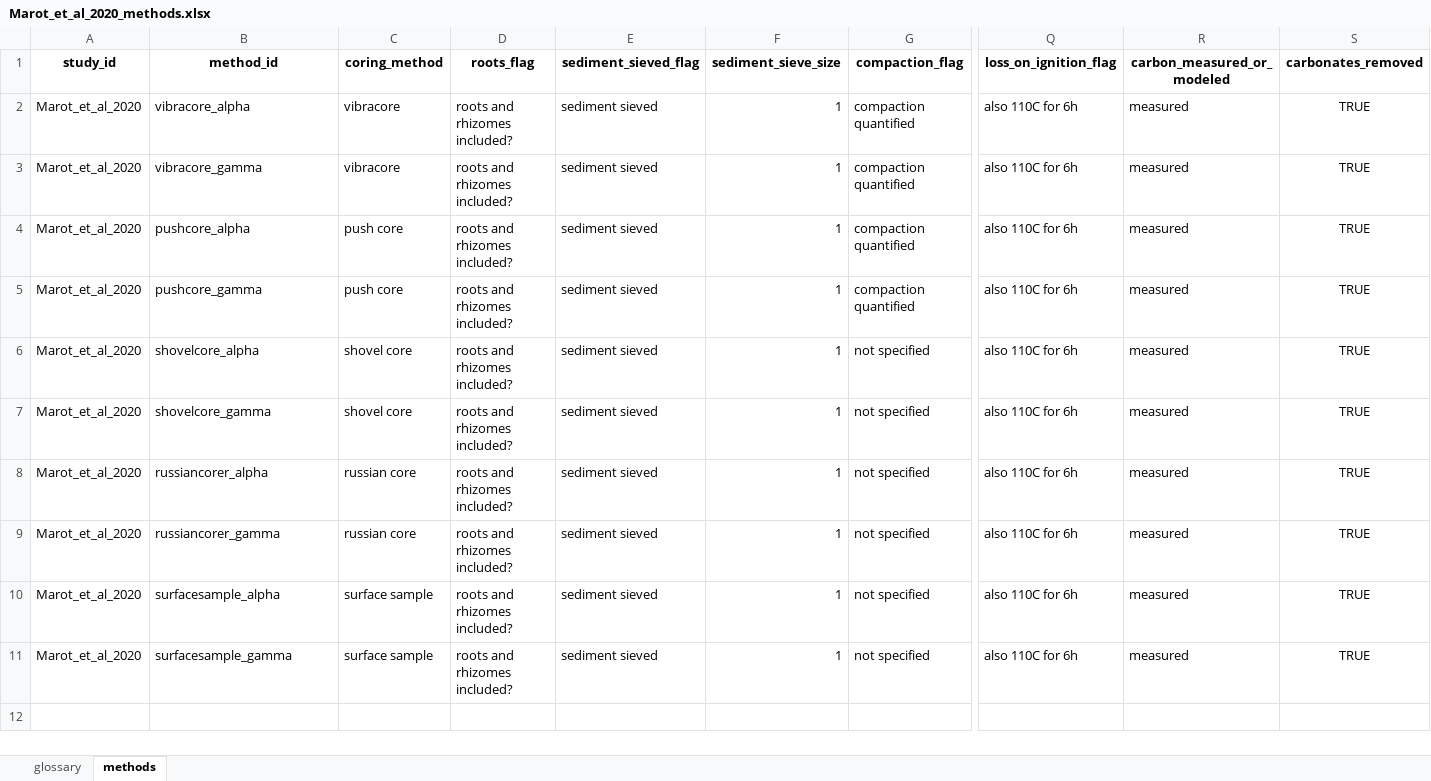
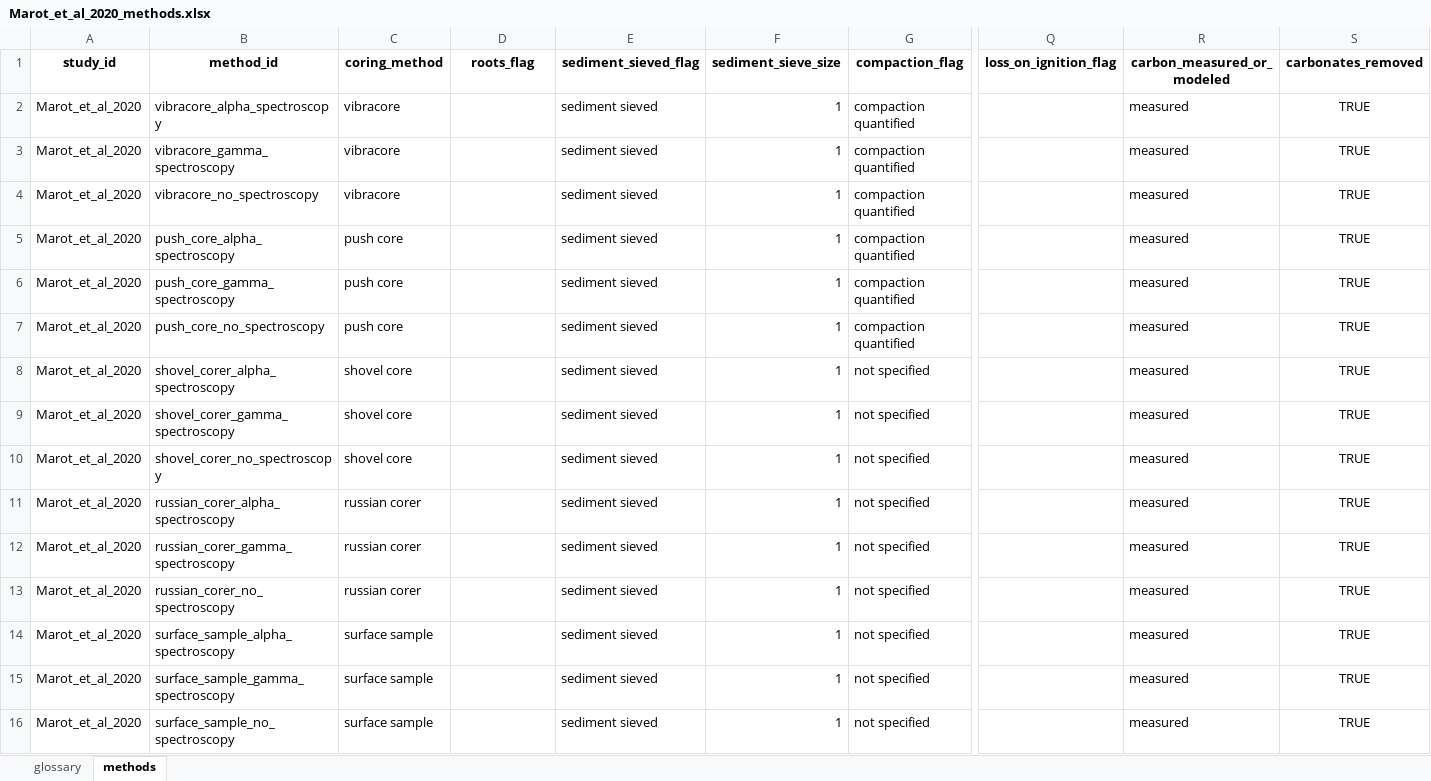
Before and after one commit to Smithsonian/CCN-Data-Library, an Excel workbook: data/primary_studies/Marot_et_al_2020/original/Marot_et_al_2020_methods.xlsx, sheet methods, drawn as a sheet; only a part is shown, gaps mark what is left out; values as stored, in another font and other column widths than the file's, no borders; addresses are those after the commit; rows hold the shown columns only; the diff names each change by its address in the sheet, - before the commit and + after, or states it on an @@ line.

Commit message:
Marot et al 2022 hook update

```diff
--- a/data/primary_studies/Marot_et_al_2020/original/Marot_et_al_2020_methods.xlsx (sheet methods)
+++ b/data/primary_studies/Marot_et_al_2020/original/Marot_et_al_2020_methods.xlsx (sheet methods)
-B2 (method_id): vibracore_alpha
+B2 (method_id): vibracore_alpha_spectroscopy
-D2:D3 (roots_flag): roots and rhizomes included?
+D2:D3 (roots_flag): (empty)
-Q2:Q3 (loss_on_ignition_flag): also 110C for 6h
+Q2:Q3 (loss_on_ignition_flag): (empty)
-B3 (method_id): vibracore_gamma
+B3 (method_id): vibracore_gamma_spectroscopy
+row 4: Marot_et_al_2020 | vibracore_no_spectroscopy | vibracore |  | sediment sieved | 1 | compaction quantified |  | measured | TRUE
-B5 (method_id): pushcore_alpha
+B5 (method_id): push_core_alpha_spectroscopy
-D5:D6 (roots_flag): roots and rhizomes included?
+D5:D6 (roots_flag): (empty)
-Q5:Q6 (loss_on_ignition_flag): also 110C for 6h
+Q5:Q6 (loss_on_ignition_flag): (empty)
-B6 (method_id): pushcore_gamma
+B6 (method_id): push_core_gamma_spectroscopy
+row 7: Marot_et_al_2020 | push_core_no_spectroscopy | push core |  | sediment sieved | 1 | compaction quantified |  | measured | TRUE
-B8 (method_id): shovelcore_alpha
+B8 (method_id): shovel_corer_alpha_spectroscopy
-D8:D9 (roots_flag): roots and rhizomes included?
+D8:D9 (roots_flag): (empty)
-Q8:Q9 (loss_on_ignition_flag): also 110C for 6h
+Q8:Q9 (loss_on_ignition_flag): (empty)
-B9 (method_id): shovelcore_gamma
+B9 (method_id): shovel_corer_gamma_spectroscopy
+row 10: Marot_et_al_2020 | shovel_corer_no_spectroscopy | shovel core |  | sediment sieved | 1 | not specified |  | measured | TRUE
-B11 (method_id): russiancorer_alpha
+B11 (method_id): russian_corer_alpha_spectroscopy
-C11:C12 (coring_method): russian core
+C11:C12 (coring_method): russian corer
-D11:D12 (roots_flag): roots and rhizomes included?
+D11:D12 (roots_flag): (empty)
-Q11:Q12 (loss_on_ignition_flag): also 110C for 6h
+Q11:Q12 (loss_on_ignition_flag): (empty)
-B12 (method_id): russiancorer_gamma
+B12 (method_id): russian_corer_gamma_spectroscopy
+row 13: Marot_et_al_2020 | russian_corer_no_spectroscopy | russian corer |  | sediment sieved | 1 | not specified |  | measured | TRUE
-B14 (method_id): surfacesample_alpha
+B14 (method_id): surface_sample_alpha_spectroscopy
-D14:D15 (roots_flag): roots and rhizomes included?
+D14:D15 (roots_flag): (empty)
-Q14:Q15 (loss_on_ignition_flag): also 110C for 6h
+Q14:Q15 (loss_on_ignition_flag): (empty)
-B15 (method_id): surfacesample_gamma
+B15 (method_id): surface_sample_gamma_spectroscopy
+row 16: Marot_et_al_2020 | surface_sample_no_spectroscopy | surface sample |  | sediment sieved | 1 | not specified |  | measured | TRUE
```
Also changed, not shown: 12 other files.
